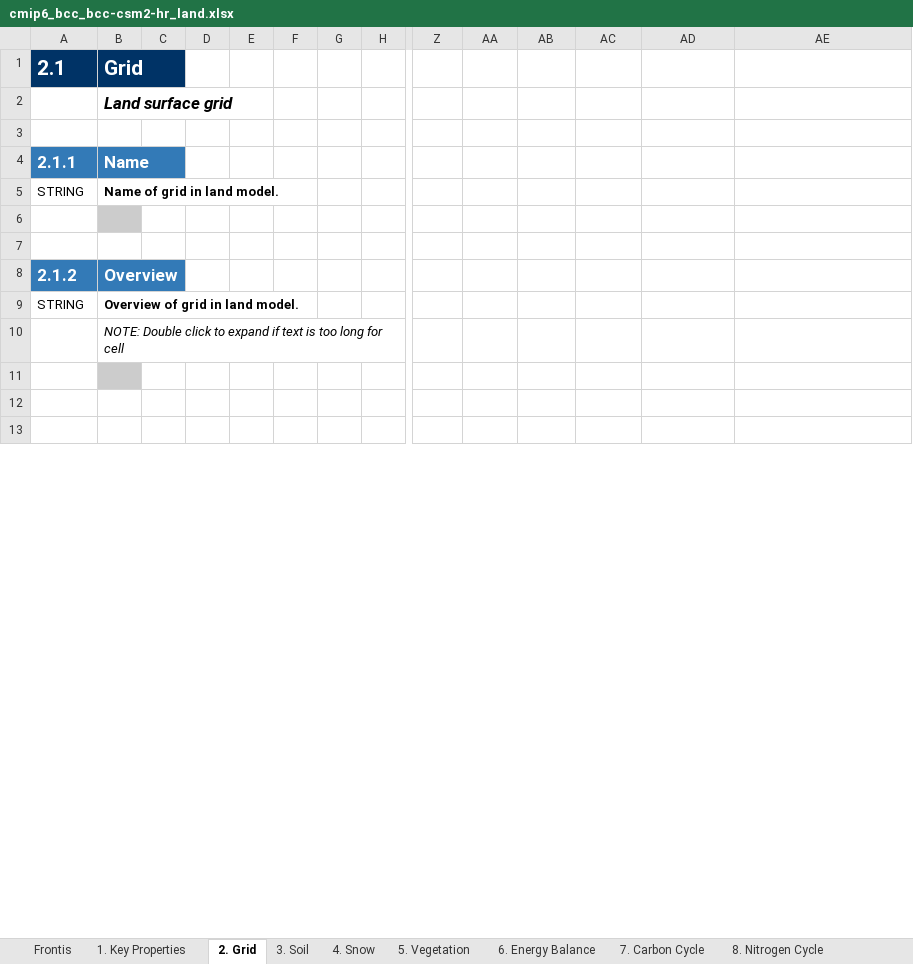
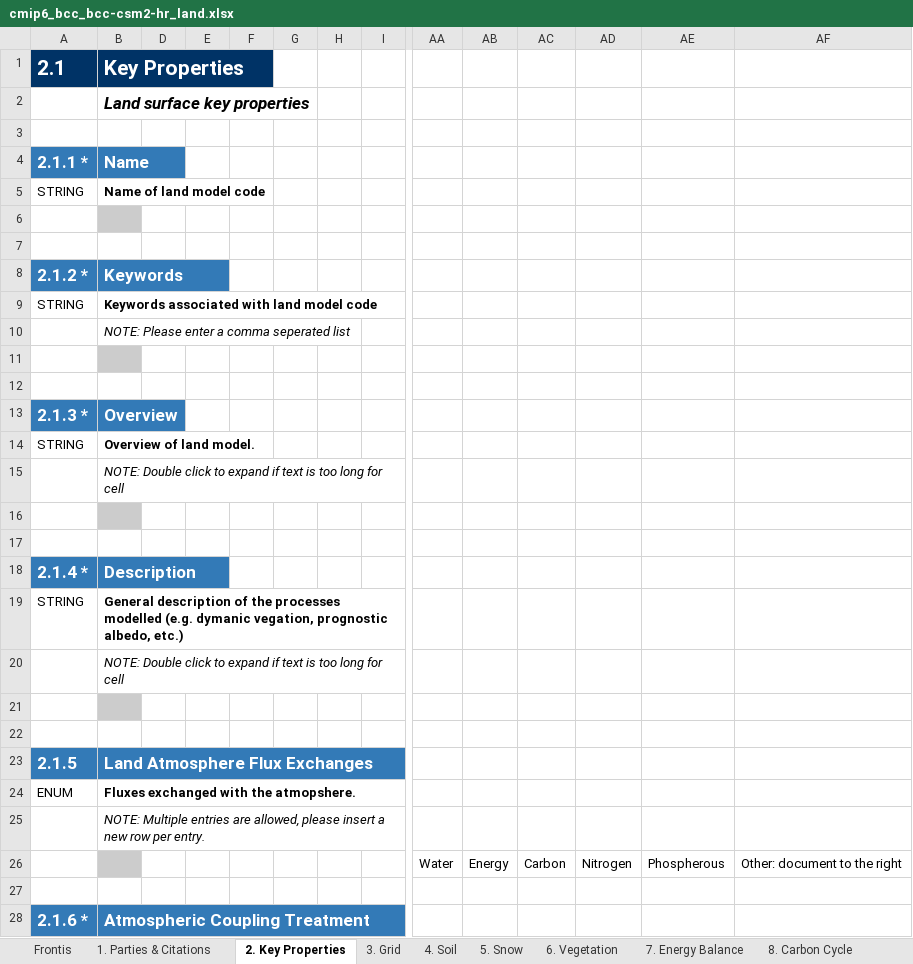
Before and after one commit to ES-DOC-INSTITUTIONAL/bcc, an Excel workbook: cmip6/models/bcc-csm2-hr/cmip6_bcc_bcc-csm2-hr_land.xlsx, sheet 2. Key Properties, drawn as a sheet; only a part is shown, gaps mark what is left out; the shorter side is filled out with more unchanged rows; values as stored, in another font and other column widths than the file's, no borders; addresses are those after the commit; rows hold the shown columns only; the diff covers the shown part only; the diff names each change by its address in the sheet, - before the commit and + after, or states it on an @@ line.

```diff
--- a/cmip6/models/bcc-csm2-hr/cmip6_bcc_bcc-csm2-hr_land.xlsx (sheet 2. Key Properties)
+++ b/cmip6/models/bcc-csm2-hr/cmip6_bcc_bcc-csm2-hr_land.xlsx (sheet 2. Key Properties)
-sheet tab: 1. Key Properties
+sheet tab: 1. Parties & Citations
-sheet tab: 2. Grid
+sheet tab: 2. Key Properties
-sheet tab: 3. Soil
+sheet tab: 3. Grid
-sheet tab: 4. Snow
+sheet tab: 4. Soil
-sheet tab: 5. Vegetation
+sheet tab: 5. Snow
-sheet tab: 6. Energy Balance
+sheet tab: 6. Vegetation
-sheet tab: 7. Carbon Cycle
+sheet tab: 7. Energy Balance
-sheet tab: 8. Nitrogen Cycle
+sheet tab: 8. Carbon Cycle
-B1: Grid
+B1: Key Properties
-B2: Land surface grid
+B2: Land surface key properties
-A4: 2.1.1
+A4: 2.1.1 *
-B5: Name of grid in land model.
+B5: Name of land model code
+row 8: 2.1.2 * | Keywords
+row 9: STRING | Keywords associated with land model code
+row 10:  | NOTE: Please enter a comma seperated list
+row 11: (empty)
+row 12: (empty)
-A13: 2.1.2
+A13: 2.1.3 *
-B14: Overview of grid in land model.
+B14: Overview of land model.
@@ row 40 moved to row 15: NOTE: Double click to expand if text is … @@
+row 16: (empty)
+row 17: (empty)
+row 18: 2.1.4 * | Description
+row 19: STRING | General description of the processes modelled (e.g. dymanic vegation, prognostic albedo, etc.)
+row 20:  | NOTE: Double click to expand if text is too long for cell
+row 21: (empty)
+row 22: (empty)
+row 23: 2.1.5 | Land Atmosphere Flux Exchanges
+row 24: ENUM | Fluxes exchanged with the atmopshere.
+row 25:  | NOTE: Multiple entries are allowed, please insert a new row per entry.
+row 26:  |  |  |  |  |  |  |  | Water | Energy | Carbon | Nitrogen | Phospherous | Other: document to the right
+row 27: (empty)
+row 28: 2.1.6 * | Atmospheric Coupling Treatment
```
Also changed, not shown: 60 added rows, 2 removed rows, 14 edited cells and cell formats elsewhere in this sheet, sheet 4. Soil, sheet 5. Snow, sheet 3. Grid, sheet 8. Carbon Cycle, sheet 7. Energy Balance, sheet 6. Vegetation, 4 more sheets, other sheet tabs, hidden cells, cmip6/models/bcc-csm2-hr/cmip6_bcc_bcc-csm2-hr_atmos.xlsx, cmip6/models/bcc-csm2-mr/cmip6_bcc_bcc-csm2-mr_atmos.xlsx, 13 other files.
